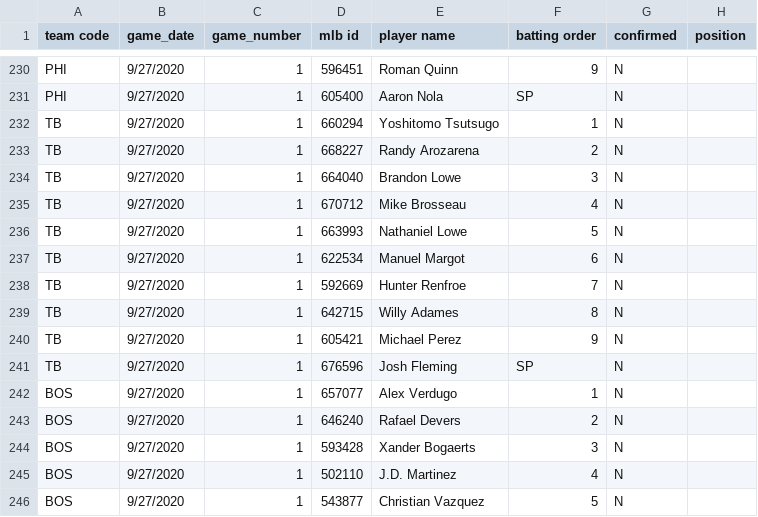
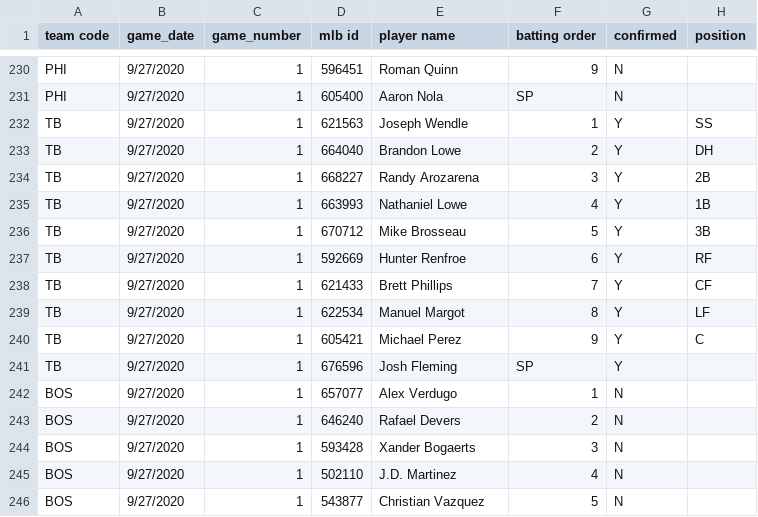
Before and after one commit to justinmof/MLBSheets-CSV-Files, a CSV file: BM-Lineup-Data.csv, drawn as a sheet; only a part is shown, gaps mark what is left out.

```diff
--- a/BM-Lineup-Data.csv
+++ b/BM-Lineup-Data.csv
@@ -231,12 +231,12 @@ PHI,9/27/2020,1,596451,Roman Quinn,9,N,
 PHI,9/27/2020,1,605400,Aaron Nola,SP,N,
-TB,9/27/2020,1,660294,Yoshitomo Tsutsugo,1,N,
-TB,9/27/2020,1,668227,Randy Arozarena,2,N,
-TB,9/27/2020,1,664040,Brandon Lowe,3,N,
-TB,9/27/2020,1,670712,Mike Brosseau,4,N,
-TB,9/27/2020,1,663993,Nathaniel Lowe,5,N,
-TB,9/27/2020,1,622534,Manuel Margot,6,N,
-TB,9/27/2020,1,592669,Hunter Renfroe,7,N,
-TB,9/27/2020,1,642715,Willy Adames,8,N,
-TB,9/27/2020,1,605421,Michael Perez,9,N,
-TB,9/27/2020,1,676596,Josh Fleming,SP,N,
+TB,9/27/2020,1,621563,Joseph Wendle,1,Y,SS
+TB,9/27/2020,1,664040,Brandon Lowe,2,Y,DH
+TB,9/27/2020,1,668227,Randy Arozarena,3,Y,2B
+TB,9/27/2020,1,663993,Nathaniel Lowe,4,Y,1B
+TB,9/27/2020,1,670712,Mike Brosseau,5,Y,3B
+TB,9/27/2020,1,592669,Hunter Renfroe,6,Y,RF
+TB,9/27/2020,1,621433,Brett Phillips,7,Y,CF
+TB,9/27/2020,1,622534,Manuel Margot,8,Y,LF
+TB,9/27/2020,1,605421,Michael Perez,9,Y,C
+TB,9/27/2020,1,676596,Josh Fleming,SP,Y,
 BOS,9/27/2020,1,657077,Alex Verdugo,1,N,
```
Also changed, not shown: BM-Lineup-Data1.csv.
